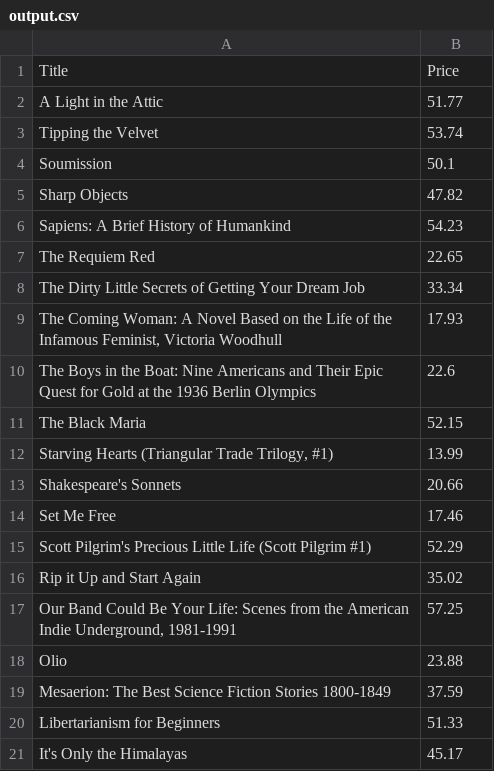
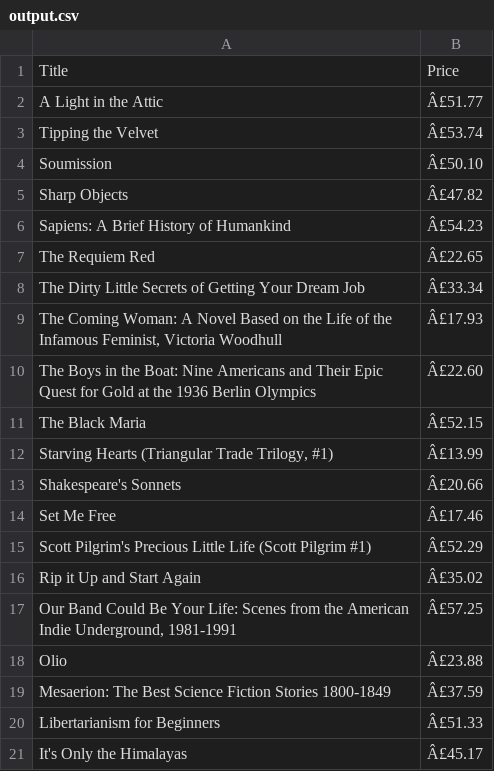
Before and after one commit to prg-09/web_scrapper, a CSV file: output.csv, drawn as a sheet.

```diff
--- a/output.csv
+++ b/output.csv
@@ -1,21 +1,21 @@
 Title,Price
-A Light in the Attic,51.77
-Tipping the Velvet,53.74
-Soumission,50.1
-Sharp Objects,47.82
-Sapiens: A Brief History of Humankind,54.23
-The Requiem Red,22.65
-The Dirty Little Secrets of Getting Your Dream Job,33.34
-"The Coming Woman: A Novel Based on the Life of the Infamous Feminist, Victoria Woodhull",17.93
-The Boys in the Boat: Nine Americans and Their Epic Quest for Gold at the 1936 Berlin Olympics,22.6
-The Black Maria,52.15
-"Starving Hearts (Triangular Trade Trilogy, #1)",13.99
-Shakespeare's Sonnets,20.66
-Set Me Free,17.46
-Scott Pilgrim's Precious Little Life (Scott Pilgrim #1),52.29
-Rip it Up and Start Again,35.02
-"Our Band Could Be Your Life: Scenes from the American Indie Underground, 1981-1991",57.25
-Olio,23.88
-Mesaerion: The Best Science Fiction Stories 1800-1849,37.59
-Libertarianism for Beginners,51.33
-It's Only the Himalayas,45.17
+A Light in the Attic,Â£51.77
+Tipping the Velvet,Â£53.74
+Soumission,Â£50.10
+Sharp Objects,Â£47.82
+Sapiens: A Brief History of Humankind,Â£54.23
+The Requiem Red,Â£22.65
+The Dirty Little Secrets of Getting Your Dream Job,Â£33.34
+"The Coming Woman: A Novel Based on the Life of the Infamous Feminist, Victoria Woodhull",Â£17.93
+The Boys in the Boat: Nine Americans and Their Epic Quest for Gold at the 1936 Berlin Olympics,Â£22.60
+The Black Maria,Â£52.15
+"Starving Hearts (Triangular Trade Trilogy, #1)",Â£13.99
+Shakespeare's Sonnets,Â£20.66
+Set Me Free,Â£17.46
+Scott Pilgrim's Precious Little Life (Scott Pilgrim #1),Â£52.29
+Rip it Up and Start Again,Â£35.02
+"Our Band Could Be Your Life: Scenes from the American Indie Underground, 1981-1991",Â£57.25
+Olio,Â£23.88
+Mesaerion: The Best Science Fiction Stories 1800-1849,Â£37.59
+Libertarianism for Beginners,Â£51.33
+It's Only the Himalayas,Â£45.17
```
Also changed, not shown: 1 other file.
